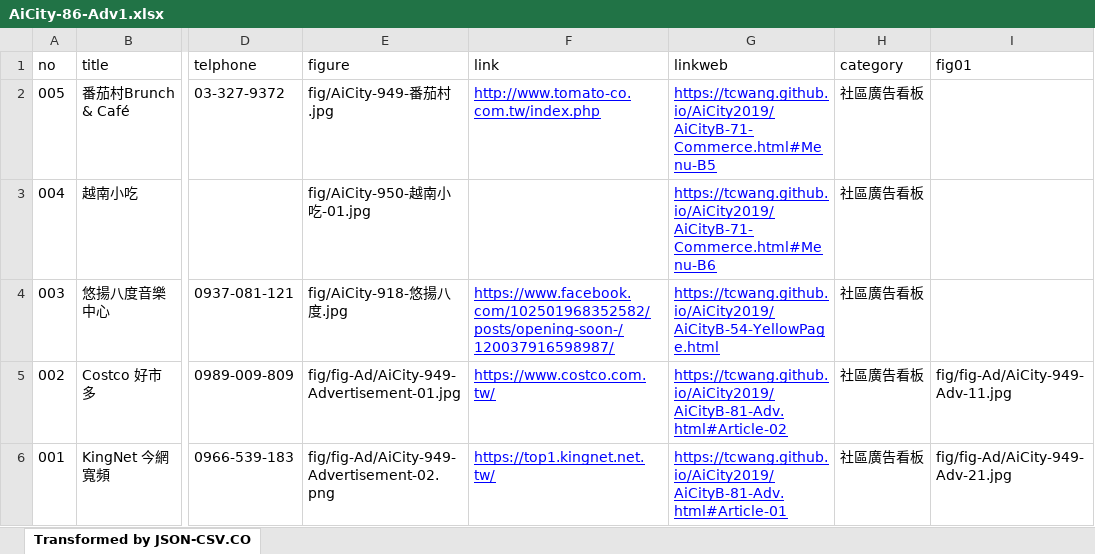
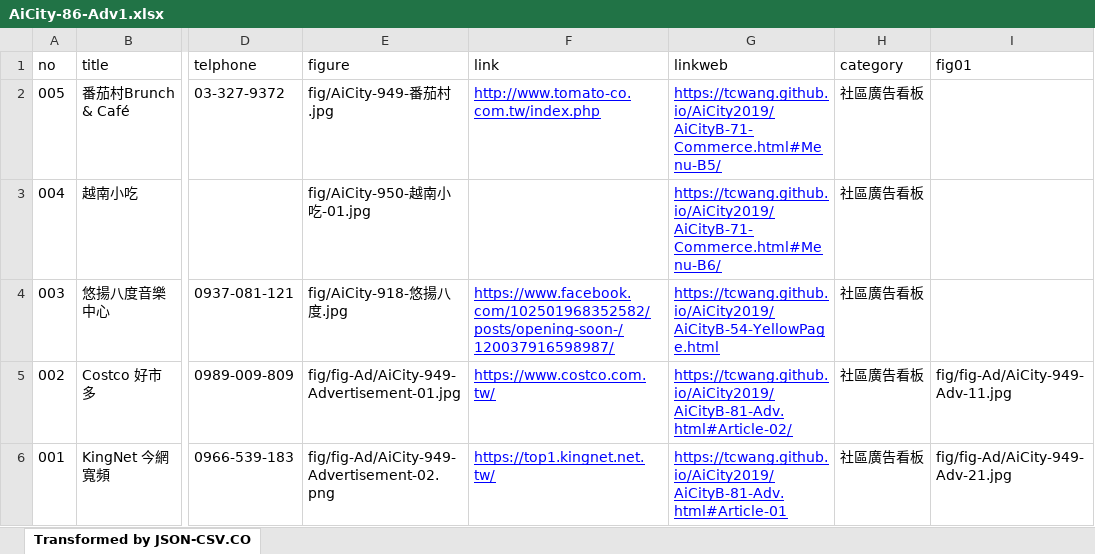
Before and after one commit to TCWang/AiCity2019, an Excel workbook: db/AiCity-86-Adv1.xlsx, sheet Transformed by JSON-CSV.CO, drawn as a sheet; only a part is shown, gaps mark what is left out; values as stored, in another font and other column widths than the file's, no borders; the diff names each change by its address in the sheet, - before the commit and + after, or states it on an @@ line.

```diff
--- a/db/AiCity-86-Adv1.xlsx (sheet Transformed by JSON-CSV.CO)
+++ b/db/AiCity-86-Adv1.xlsx (sheet Transformed by JSON-CSV.CO)
-G2 (linkweb): https://tcwang.github.io/AiCity2019/AiCityB-71-Commerce.html#Menu-B5
+G2 (linkweb): https://tcwang.github.io/AiCity2019/AiCityB-71-Commerce.html#Menu-B5/
-G3 (linkweb): https://tcwang.github.io/AiCity2019/AiCityB-71-Commerce.html#Menu-B6
+G3 (linkweb): https://tcwang.github.io/AiCity2019/AiCityB-71-Commerce.html#Menu-B6/
-G5 (linkweb): https://tcwang.github.io/AiCity2019/AiCityB-81-Adv.html#Article-02
+G5 (linkweb): https://tcwang.github.io/AiCity2019/AiCityB-81-Adv.html#Article-02/
```
Also changed, not shown: 1 other file.
